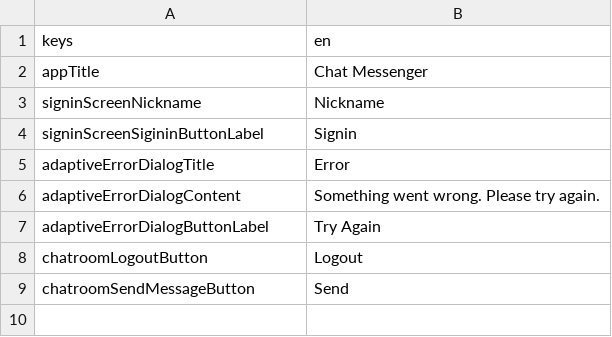
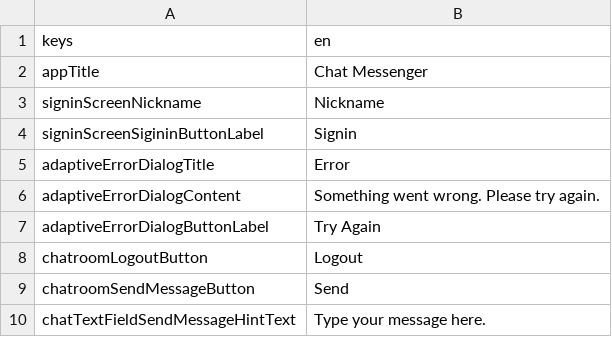
Before and after one commit to jlaskowska/chat_messenger, a CSV file: assets_dev/localizations/localizations.csv, drawn as a sheet; the diff names each change by its address in the sheet, - before the commit and + after, or states it on an @@ line.

Commit message:
Feature/text field (#19)
Resolves #18

Commits:
* Updated minSdkVersion and added Firestore plugin for Adnroid.
* Updated localizations.
* Added ChatTextField.
* Added TextField to ChatroomScreen. Added GestureDetector to ChatroomScreen dismiss the keyboard.
* Sorted display of messages by date.
* Code cleanup.
* Changed the size of the hintLabel in the TextField.
* UI tweaks in ChatBubble.
* Added ScrollController to ListView to jump to the latest message when messages are added.
* Optimized maxLine in the TextField.
* Code cleanup.

```diff
--- a/assets_dev/localizations/localizations.csv
+++ b/assets_dev/localizations/localizations.csv
+row 10: chatTextFieldSendMessageHintText | Type your message here.
```
Also changed, not shown: assets_dev/localizations/localizations-PSEUDO.csv, 7 other files.
